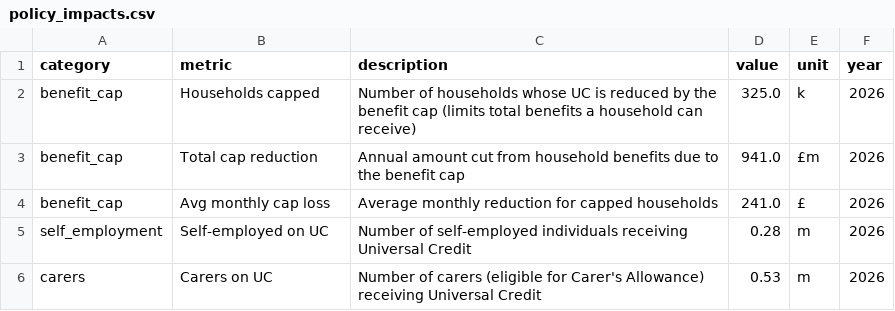
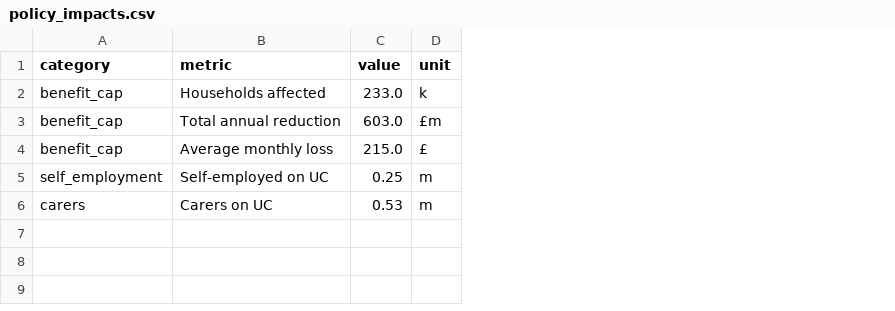
Before and after one commit to PolicyEngine/pe-rf-compare-uc, a CSV file: dashboard/public/data/policy_impacts.csv, drawn as a sheet; removed rows and columns are numbered as before the commit, all else as after; the diff names each change by its address in the sheet, - before the commit and + after, or states it on an @@ line.

```diff
--- a/dashboard/public/data/policy_impacts.csv
+++ b/dashboard/public/data/policy_impacts.csv
-column C (description), rows 2-6: Number of households whose UC is reduced by the benefit cap (limits total benefits a household can receive) | Annual amount cut from household benefits due to the benefit cap | Average monthly reduction for capped households | Number of self-employed individuals receiving Universal Credit | Number of carers (eligible for Carer's Allowance) receiving Universal Credit
-column F (year), rows 2-6: all 2026
-B2 (metric): Households capped
+B2 (metric): Households affected
-C2 (value): 325.0
+C2 (value): 233.0
-B3 (metric): Total cap reduction
+B3 (metric): Total annual reduction
-C3 (value): 941.0
+C3 (value): 603.0
-B4 (metric): Avg monthly cap loss
+B4 (metric): Average monthly loss
-C4 (value): 241.0
+C4 (value): 215.0
-C5 (value): 0.28
+C5 (value): 0.25
```
Also changed, not shown: dashboard/public/data/comparison.csv, 6 other files.
